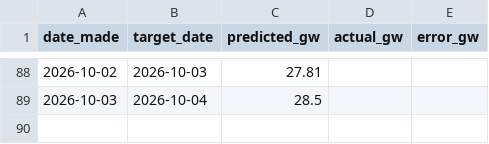
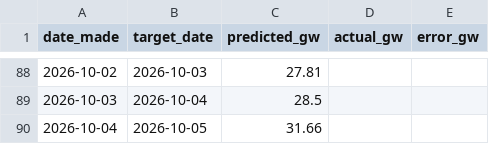
Before and after one commit to Evanssdas/gb-demand-forecaster, a CSV file: predictions_log.csv, drawn as a sheet; only a part is shown, gaps mark what is left out.

```diff
--- a/predictions_log.csv
+++ b/predictions_log.csv
@@ -89 +89,2 @@ date_made,target_date,predicted_gw,actual_gw,error_gw
 2026-10-03,2026-10-04,28.5,,
+2026-10-04,2026-10-05,31.66,,
```
